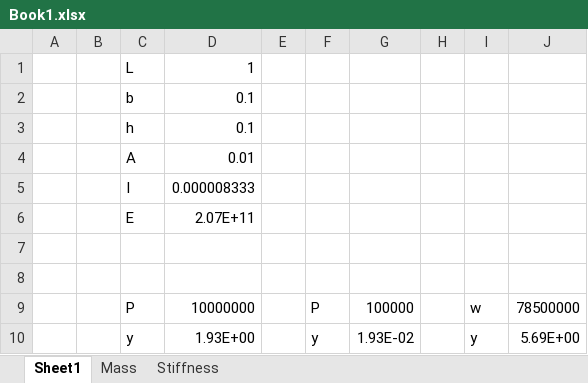
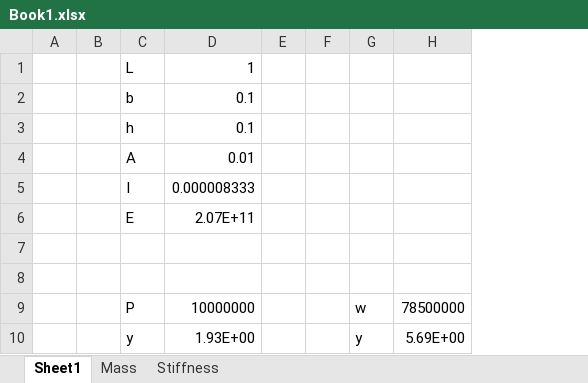
Before and after one commit to barcon/dive, an Excel workbook: examples/Book1.xlsx, sheet Sheet1, drawn as a sheet; values as stored, in another font and other column widths than the file's, no borders; the diff names each change by its address in the sheet, - before the commit and + after, or states it on an @@ line.

```diff
--- a/examples/Book1.xlsx (sheet Sheet1)
+++ b/examples/Book1.xlsx (sheet Sheet1)
-column F, rows 9-10: P | y
-column G, rows 9-10: 100000 | 1.93E-02
```
Also changed, not shown: formulas that keep their value, 3 other files.
